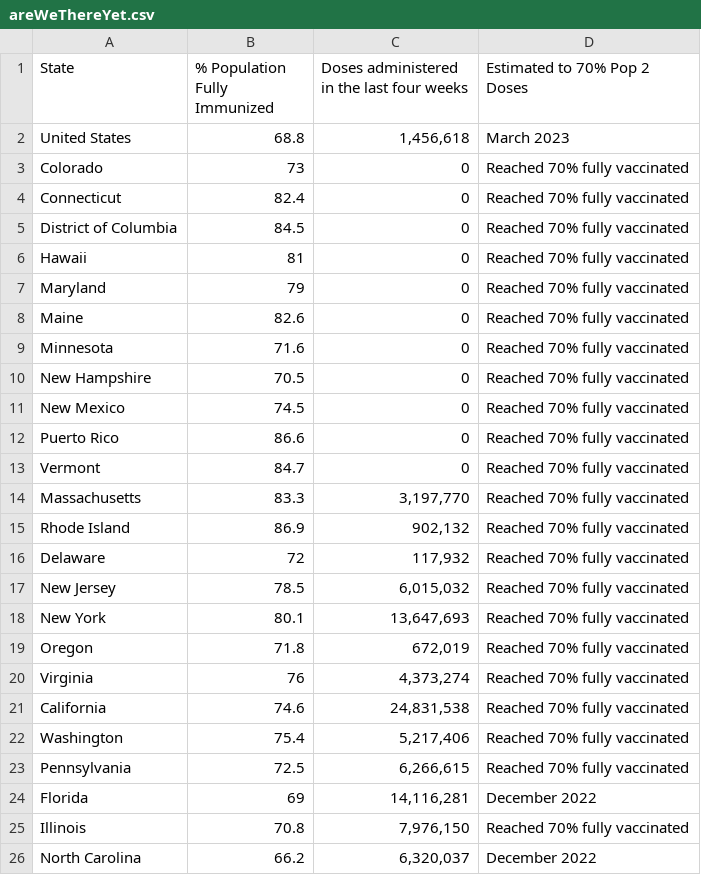
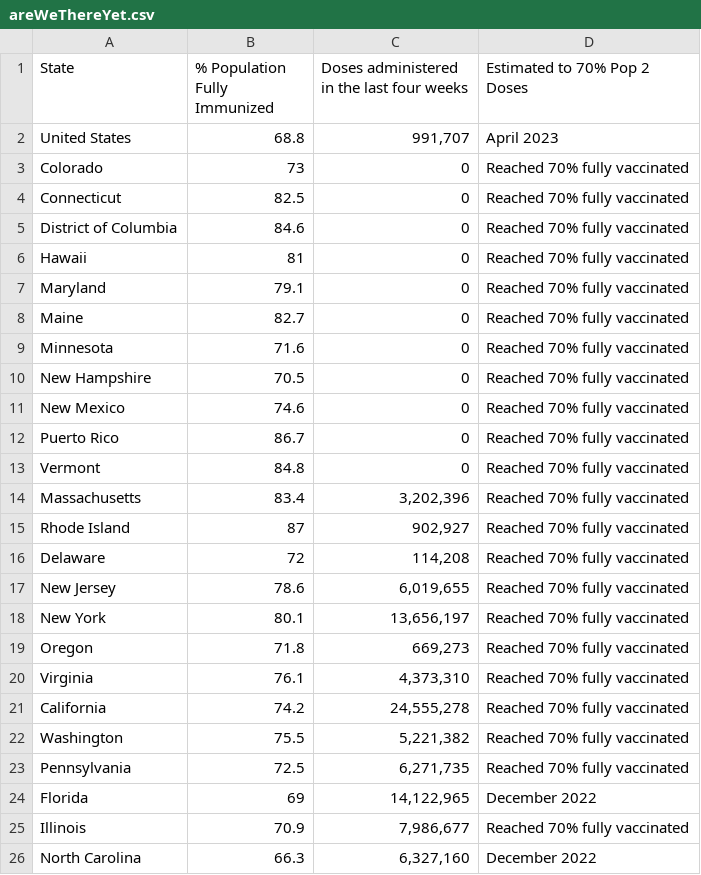
Before and after one commit to Dotdash-Data-Journalism/2021_2022_VWH_covid_vaccine_tracker, a CSV file: chartData/areWeThereYet.csv, drawn as a sheet; only a part is shown; the diff covers the shown part only.

```diff
--- a/chartData/areWeThereYet.csv
+++ b/chartData/areWeThereYet.csv
@@ -1,26 +1,26 @@
 State,% Population Fully Immunized,Doses administered in the last four weeks,Estimated to 70% Pop 2 Doses
-United States,68.8,"1,456,618",March 2023
+United States,68.8,"991,707",April 2023
 Colorado,73,         0,Reached 70% fully vaccinated
-Connecticut,82.4,         0,Reached 70% fully vaccinated
-District of Columbia,84.5,         0,Reached 70% fully vaccinated
+Connecticut,82.5,         0,Reached 70% fully vaccinated
+District of Columbia,84.6,         0,Reached 70% fully vaccinated
 Hawaii,81,         0,Reached 70% fully vaccinated
-Maryland,79,         0,Reached 70% fully vaccinated
-Maine,82.6,         0,Reached 70% fully vaccinated
+Maryland,79.1,         0,Reached 70% fully vaccinated
+Maine,82.7,         0,Reached 70% fully vaccinated
 Minnesota,71.6,         0,Reached 70% fully vaccinated
 New Hampshire,70.5,         0,Reached 70% fully vaccinated
-New Mexico,74.5,         0,Reached 70% fully vaccinated
-Puerto Rico,86.6,         0,Reached 70% fully vaccinated
-Vermont,84.7,         0,Reached 70% fully vaccinated
-Massachusetts,83.3," 3,197,770",Reached 70% fully vaccinated
-Rhode Island,86.9,"   902,132",Reached 70% fully vaccinated
-Delaware,72,"   117,932",Reached 70% fully vaccinated
-New Jersey,78.5," 6,015,032",Reached 70% fully vaccinated
-New York,80.1,"13,647,693",Reached 70% fully vaccinated
-Oregon,71.8,"   672,019",Reached 70% fully vaccinated
-Virginia,76," 4,373,274",Reached 70% fully vaccinated
-California,74.6,"24,831,538",Reached 70% fully vaccinated
-Washington,75.4," 5,217,406",Reached 70% fully vaccinated
-Pennsylvania,72.5," 6,266,615",Reached 70% fully vaccinated
-Florida,69,"14,116,281",December 2022
-Illinois,70.8," 7,976,150",Reached 70% fully vaccinated
-North Carolina,66.2," 6,320,037",December 2022
+New Mexico,74.6,         0,Reached 70% fully vaccinated
+Puerto Rico,86.7,         0,Reached 70% fully vaccinated
+Vermont,84.8,         0,Reached 70% fully vaccinated
+Massachusetts,83.4," 3,202,396",Reached 70% fully vaccinated
+Rhode Island,87,"   902,927",Reached 70% fully vaccinated
+Delaware,72,"   114,208",Reached 70% fully vaccinated
+New Jersey,78.6," 6,019,655",Reached 70% fully vaccinated
+New York,80.1,"13,656,197",Reached 70% fully vaccinated
+Oregon,71.8,"   669,273",Reached 70% fully vaccinated
+Virginia,76.1," 4,373,310",Reached 70% fully vaccinated
+California,74.2,"24,555,278",Reached 70% fully vaccinated
+Washington,75.5," 5,221,382",Reached 70% fully vaccinated
+Pennsylvania,72.5," 6,271,735",Reached 70% fully vaccinated
+Florida,69,"14,122,965",December 2022
+Illinois,70.9," 7,986,677",Reached 70% fully vaccinated
+North Carolina,66.3," 6,327,160",December 2022
```
Also changed, not shown: 36 edited cells elsewhere in this file, chartData/boosterMap.csv, chartData/cdcFullVaxByAge.csv, 4 other files.
